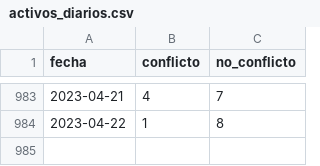
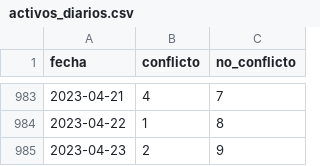
Before and after one commit to mauforonda/transitabilidad-bolivia, a CSV file: activos_diarios.csv, drawn as a sheet; only a part is shown, gaps mark what is left out; the diff names each change by its address in the sheet, - before the commit and + after, or states it on an @@ line.

Commit message:
[ci] actualización

```diff
--- a/activos_diarios.csv
+++ b/activos_diarios.csv
+row 985: 2023-04-23 | 2 | 9
```
